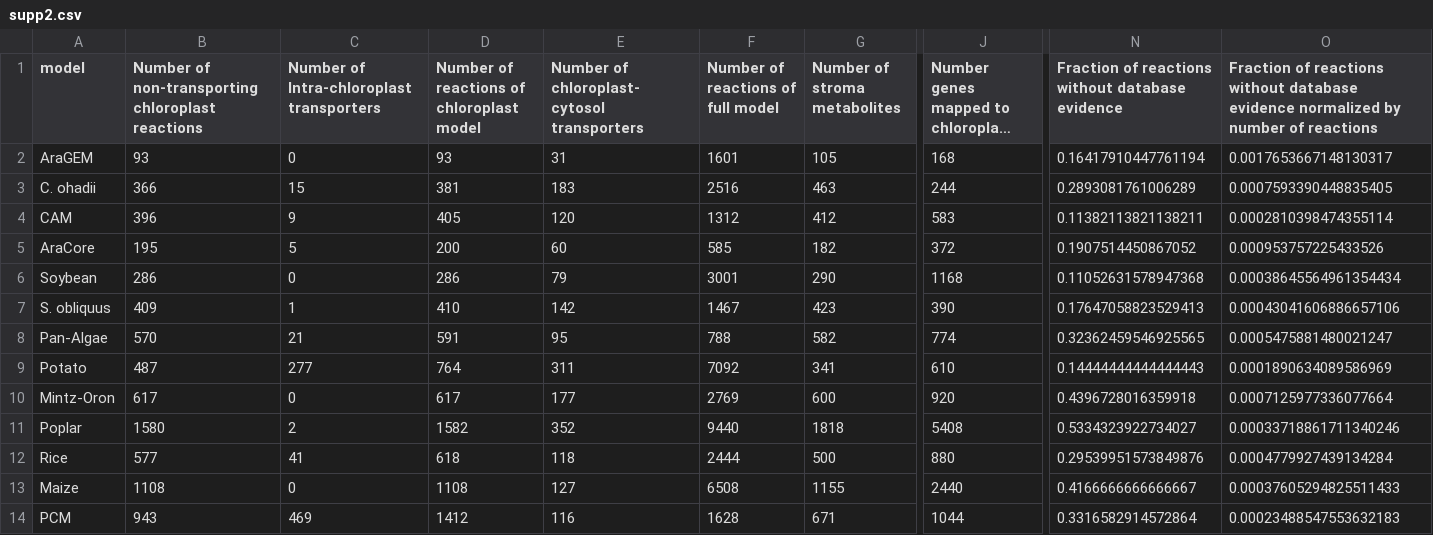
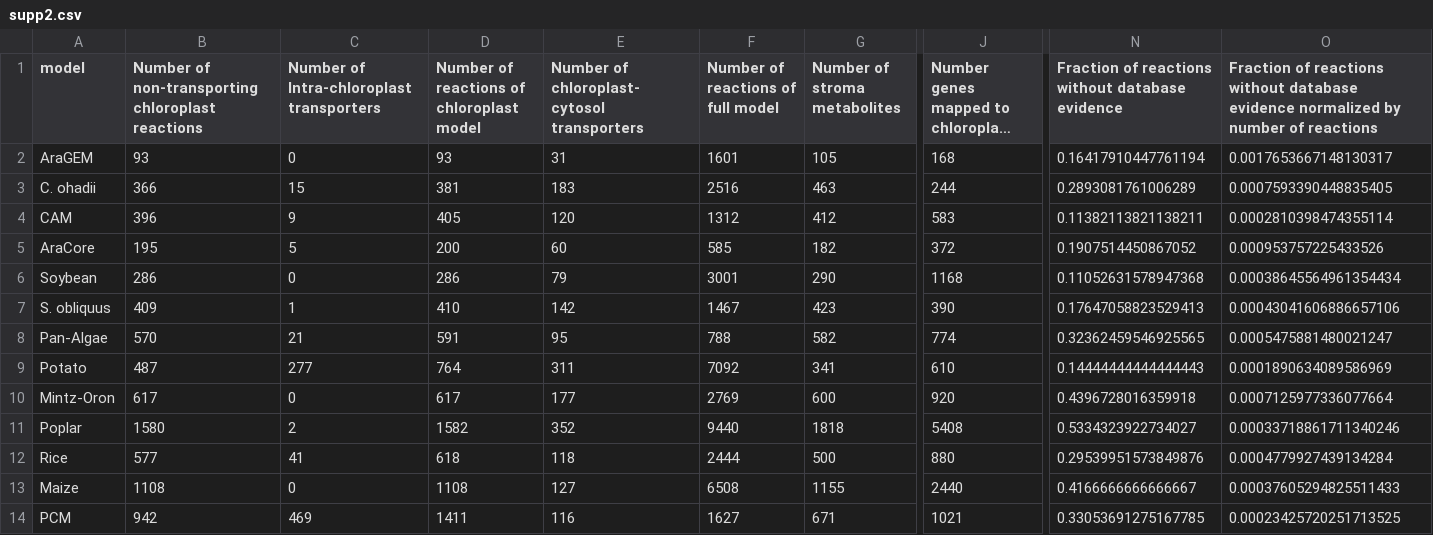
Before and after one commit to emilpaulitz/PCM, a CSV file: Data/supplementary/supp2.csv, drawn as a sheet; only a part is shown, gaps mark what is left out; long unchanged cells end in …; the diff names each change by its address in the sheet, - before the commit and + after, or states it on an @@ line.

```diff
--- a/Data/supplementary/supp2.csv
+++ b/Data/supplementary/supp2.csv
-B14: 943
+B14: 942
-D14: 1412
+D14: 1411
-F14: 1628
+F14: 1627
-J14: 1044
+J14: 1021
-N14: 0.3316582914572864
+N14: 0.33053691275167785
-O14: 0.00023488547553632183
+O14: 0.00023425720251713525
```
Also changed, not shown: Data/supplementary/supp1.csv, Data/supplementary/supp3.csv.
